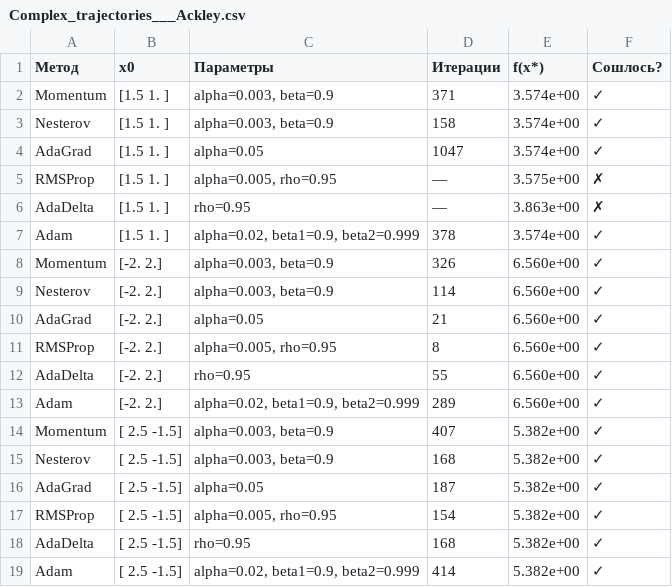
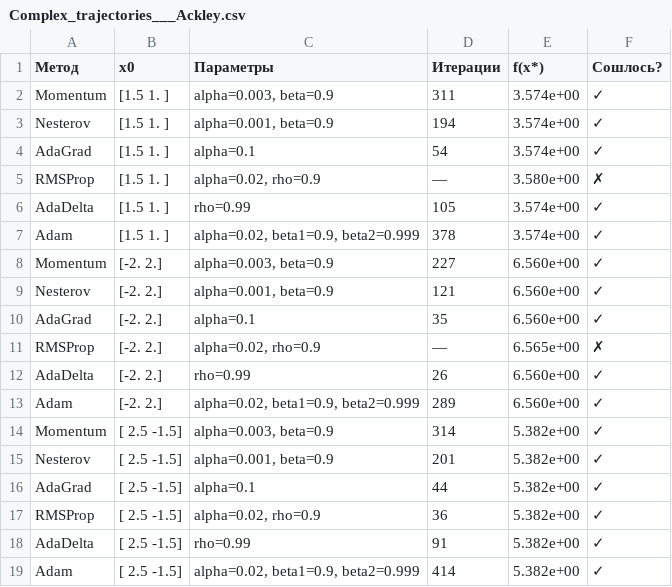
Before and after one commit to Koval-Dmitrii/moptLab3, a CSV file: results/tables/Complex_trajectories___Ackley.csv, drawn as a sheet.

```diff
--- a/results/tables/Complex_trajectories___Ackley.csv
+++ b/results/tables/Complex_trajectories___Ackley.csv
@@ -1,19 +1,19 @@
 Метод,x0,Параметры,Итерации,f(x*),Сошлось?
-Momentum,[1.5 1. ],"alpha=0.003, beta=0.9",371,3.574e+00,✓
-Nesterov,[1.5 1. ],"alpha=0.003, beta=0.9",158,3.574e+00,✓
-AdaGrad,[1.5 1. ],alpha=0.05,1047,3.574e+00,✓
-RMSProp,[1.5 1. ],"alpha=0.005, rho=0.95",—,3.575e+00,✗
-AdaDelta,[1.5 1. ],rho=0.95,—,3.863e+00,✗
+Momentum,[1.5 1. ],"alpha=0.003, beta=0.9",311,3.574e+00,✓
+Nesterov,[1.5 1. ],"alpha=0.001, beta=0.9",194,3.574e+00,✓
+AdaGrad,[1.5 1. ],alpha=0.1,54,3.574e+00,✓
+RMSProp,[1.5 1. ],"alpha=0.02, rho=0.9",—,3.580e+00,✗
+AdaDelta,[1.5 1. ],rho=0.99,105,3.574e+00,✓
 Adam,[1.5 1. ],"alpha=0.02, beta1=0.9, beta2=0.999",378,3.574e+00,✓
-Momentum,[-2.  2.],"alpha=0.003, beta=0.9",326,6.560e+00,✓
-Nesterov,[-2.  2.],"alpha=0.003, beta=0.9",114,6.560e+00,✓
-AdaGrad,[-2.  2.],alpha=0.05,21,6.560e+00,✓
-RMSProp,[-2.  2.],"alpha=0.005, rho=0.95",8,6.560e+00,✓
-AdaDelta,[-2.  2.],rho=0.95,55,6.560e+00,✓
+Momentum,[-2.  2.],"alpha=0.003, beta=0.9",227,6.560e+00,✓
+Nesterov,[-2.  2.],"alpha=0.001, beta=0.9",121,6.560e+00,✓
+AdaGrad,[-2.  2.],alpha=0.1,35,6.560e+00,✓
+RMSProp,[-2.  2.],"alpha=0.02, rho=0.9",—,6.565e+00,✗
+AdaDelta,[-2.  2.],rho=0.99,26,6.560e+00,✓
 Adam,[-2.  2.],"alpha=0.02, beta1=0.9, beta2=0.999",289,6.560e+00,✓
-Momentum,[ 2.5 -1.5],"alpha=0.003, beta=0.9",407,5.382e+00,✓
-Nesterov,[ 2.5 -1.5],"alpha=0.003, beta=0.9",168,5.382e+00,✓
-AdaGrad,[ 2.5 -1.5],alpha=0.05,187,5.382e+00,✓
-RMSProp,[ 2.5 -1.5],"alpha=0.005, rho=0.95",154,5.382e+00,✓
-AdaDelta,[ 2.5 -1.5],rho=0.95,168,5.382e+00,✓
+Momentum,[ 2.5 -1.5],"alpha=0.003, beta=0.9",314,5.382e+00,✓
+Nesterov,[ 2.5 -1.5],"alpha=0.001, beta=0.9",201,5.382e+00,✓
+AdaGrad,[ 2.5 -1.5],alpha=0.1,44,5.382e+00,✓
+RMSProp,[ 2.5 -1.5],"alpha=0.02, rho=0.9",36,5.382e+00,✓
+AdaDelta,[ 2.5 -1.5],rho=0.99,91,5.382e+00,✓
 Adam,[ 2.5 -1.5],"alpha=0.02, beta1=0.9, beta2=0.999",414,5.382e+00,✓
```
Also changed, not shown: results/tables/Complex_sensitivity___Ackley.csv, results/tables/Complex_sensitivity___Rosenbrock.csv, 43 other files.
